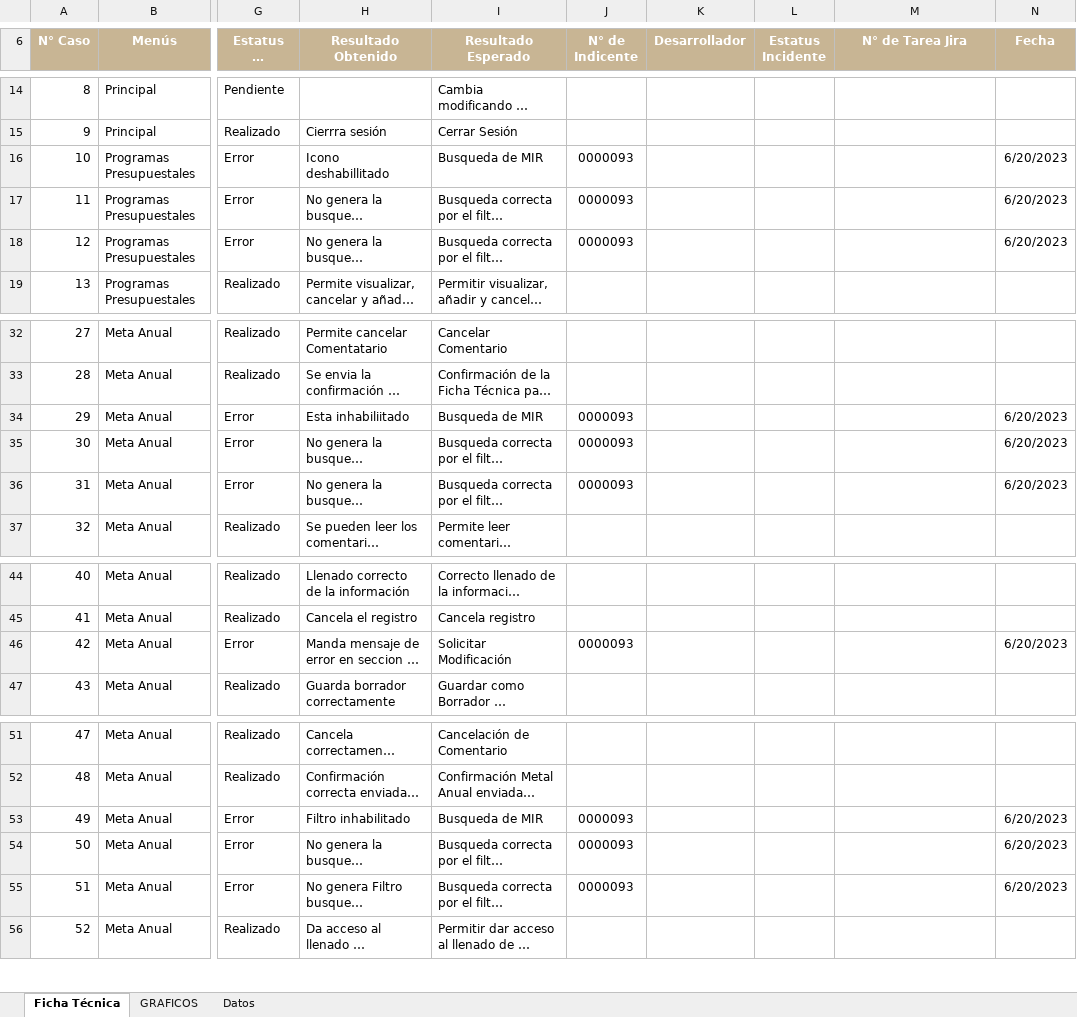
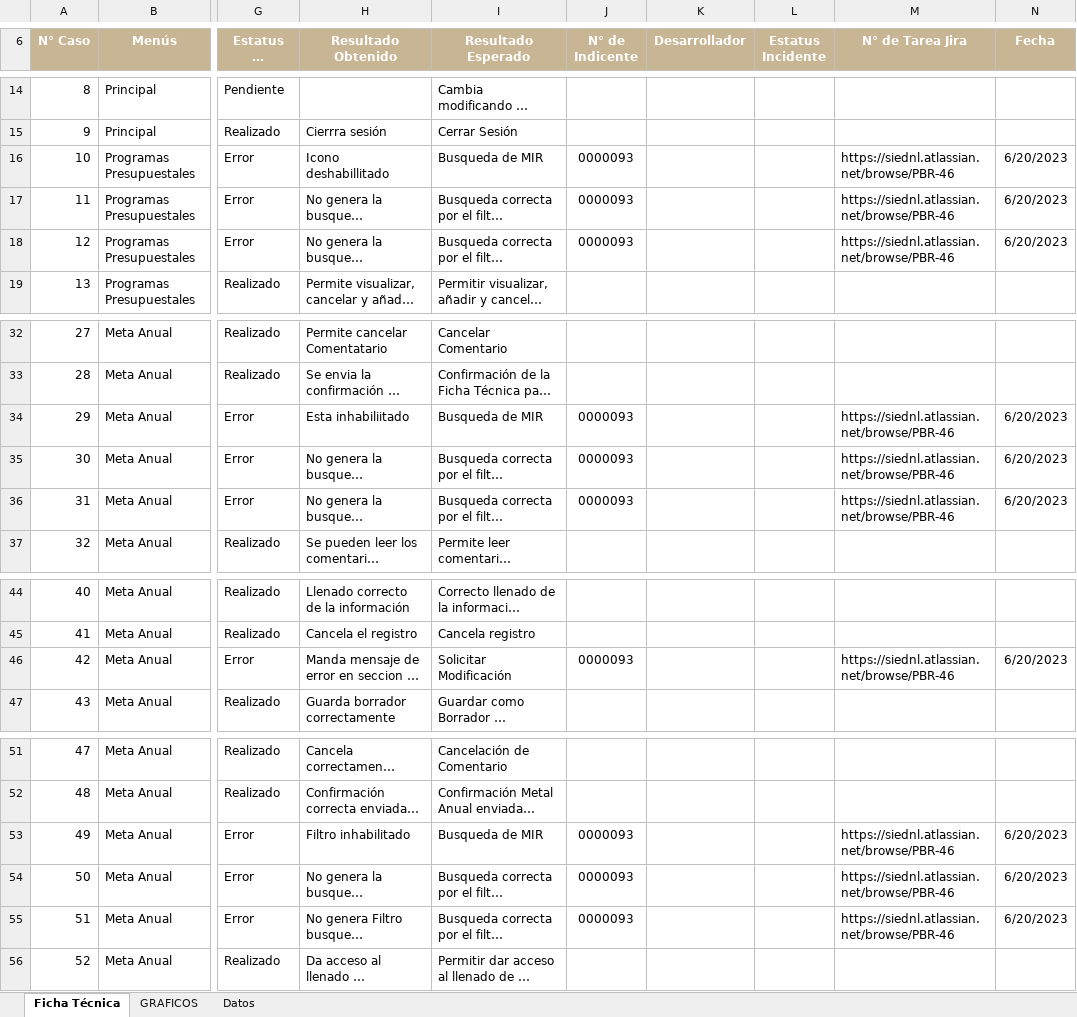
Before and after one commit to abelinoolguin0402/All-documents, an Excel workbook: SIEDNL (PDR)/ENTREGABLES/Matriz de Pruebas/Matiz de Pruebas SIEDNL - Ficha Técnica.xlsx, sheet Ficha Técnica, drawn as a sheet; only a part is shown, gaps mark what is left out; long unchanged cells end in …; values as stored, in another font and other column widths than the file's, no borders; table styles not drawn; the diff names each change by its address in the sheet, - before the commit and + after, or states it on an @@ line.

Commit message:
Update Matiz de Pruebas SIEDNL - Ficha Técnica.xlsx
Actualización de archivo

```diff
--- a/SIEDNL (PDR)/ENTREGABLES/Matriz de Pruebas/Matiz de Pruebas SIEDNL - Ficha Técnica.xlsx (sheet Ficha Técnica)
+++ b/SIEDNL (PDR)/ENTREGABLES/Matriz de Pruebas/Matiz de Pruebas SIEDNL - Ficha Técnica.xlsx (sheet Ficha Técnica)
-M16:M18 (N° de Tarea Jira): (empty)
+M16:M18 (N° de Tarea Jira): https://siednl.atlassian.net/browse/PBR-46
-M34:M36 (N° de Tarea Jira): (empty)
+M34:M36 (N° de Tarea Jira): https://siednl.atlassian.net/browse/PBR-46
-M46 (N° de Tarea Jira): (empty)
+M46 (N° de Tarea Jira): https://siednl.atlassian.net/browse/PBR-46
-M53:M55 (N° de Tarea Jira): (empty)
+M53:M55 (N° de Tarea Jira): https://siednl.atlassian.net/browse/PBR-46
```
